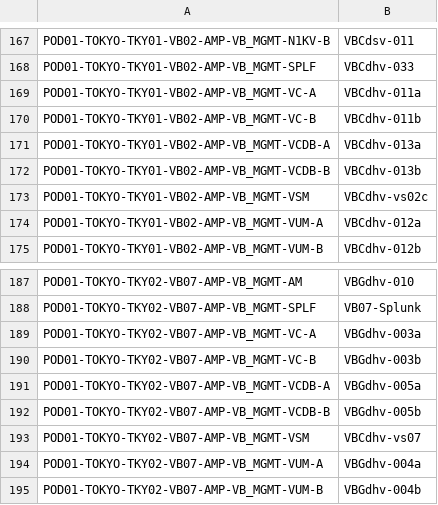
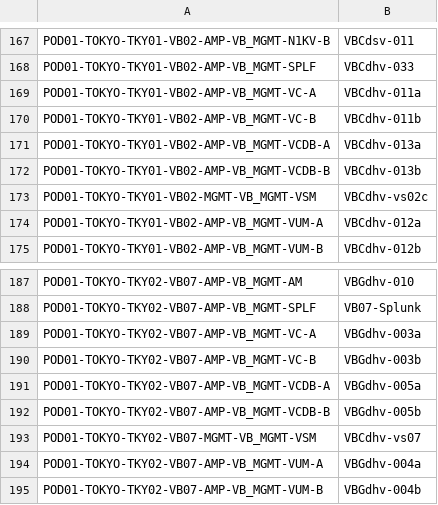
Before and after one commit to k1fukumoto/gcf-hld-toolkit, a CSV file: data/GCF-AppCode.csv, drawn as a sheet; only a part is shown, gaps mark what is left out; the diff covers the shown part only.

```diff
--- a/data/GCF-AppCode.csv
+++ b/data/GCF-AppCode.csv
@@ -172,3 +172,3 @@ POD01-TOKYO-TKY01-VB02-AMP-VB_MGMT-VCDB-A,VBCdhv-013a
 POD01-TOKYO-TKY01-VB02-AMP-VB_MGMT-VCDB-B,VBCdhv-013b
-POD01-TOKYO-TKY01-VB02-AMP-VB_MGMT-VSM,VBCdhv-vs02c
+POD01-TOKYO-TKY01-VB02-MGMT-VB_MGMT-VSM,VBCdhv-vs02c
 POD01-TOKYO-TKY01-VB02-AMP-VB_MGMT-VUM-A,VBCdhv-012a
@@ -192,3 +192,3 @@ POD01-TOKYO-TKY02-VB07-AMP-VB_MGMT-VCDB-A,VBGdhv-005a
 POD01-TOKYO-TKY02-VB07-AMP-VB_MGMT-VCDB-B,VBGdhv-005b
-POD01-TOKYO-TKY02-VB07-AMP-VB_MGMT-VSM,VBCdhv-vs07
+POD01-TOKYO-TKY02-VB07-MGMT-VB_MGMT-VSM,VBCdhv-vs07
 POD01-TOKYO-TKY02-VB07-AMP-VB_MGMT-VUM-A,VBGdhv-004a
```
Also changed, not shown: 5 edited cells elsewhere in this file.
